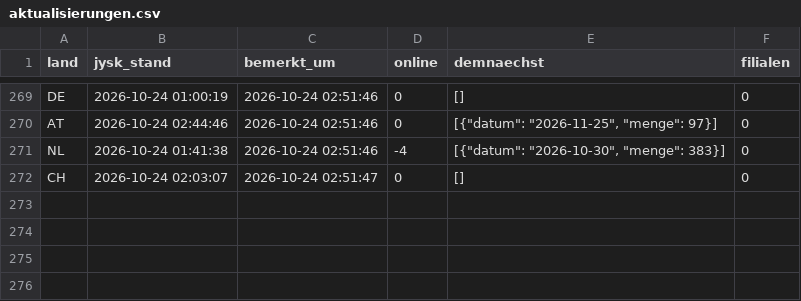
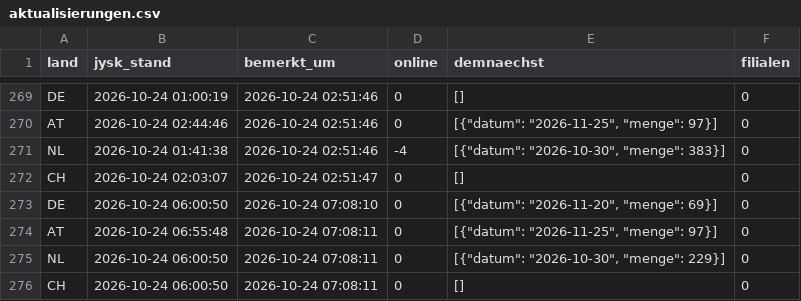
Before and after one commit to Transferdata26/jysk-waechter, a CSV file: aktualisierungen.csv, drawn as a sheet; only a part is shown, gaps mark what is left out; the diff names each change by its address in the sheet, - before the commit and + after, or states it on an @@ line.

```diff
--- a/aktualisierungen.csv
+++ b/aktualisierungen.csv
+row 273: DE | 2026-10-24 06:00:50 | 2026-10-24 07:08:10 | 0 | [{"datum": "2026-11-20", "menge": 69}] | 0
+row 274: AT | 2026-10-24 06:55:48 | 2026-10-24 07:08:11 | 0 | [{"datum": "2026-11-25", "menge": 97}] | 0
+row 275: NL | 2026-10-24 06:00:50 | 2026-10-24 07:08:11 | 0 | [{"datum": "2026-10-30", "menge": 229}] | 0
+row 276: CH | 2026-10-24 06:00:50 | 2026-10-24 07:08:11 | 0 | [] | 0
```
Also changed, not shown: 1 other file.
